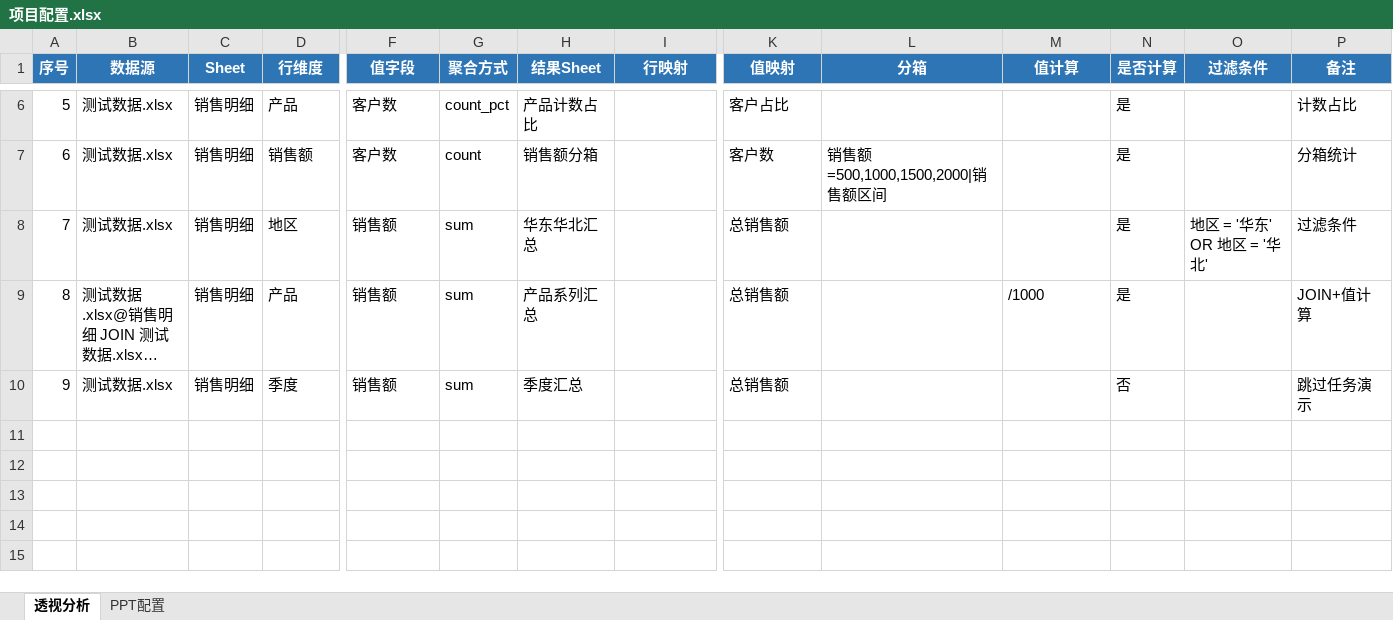
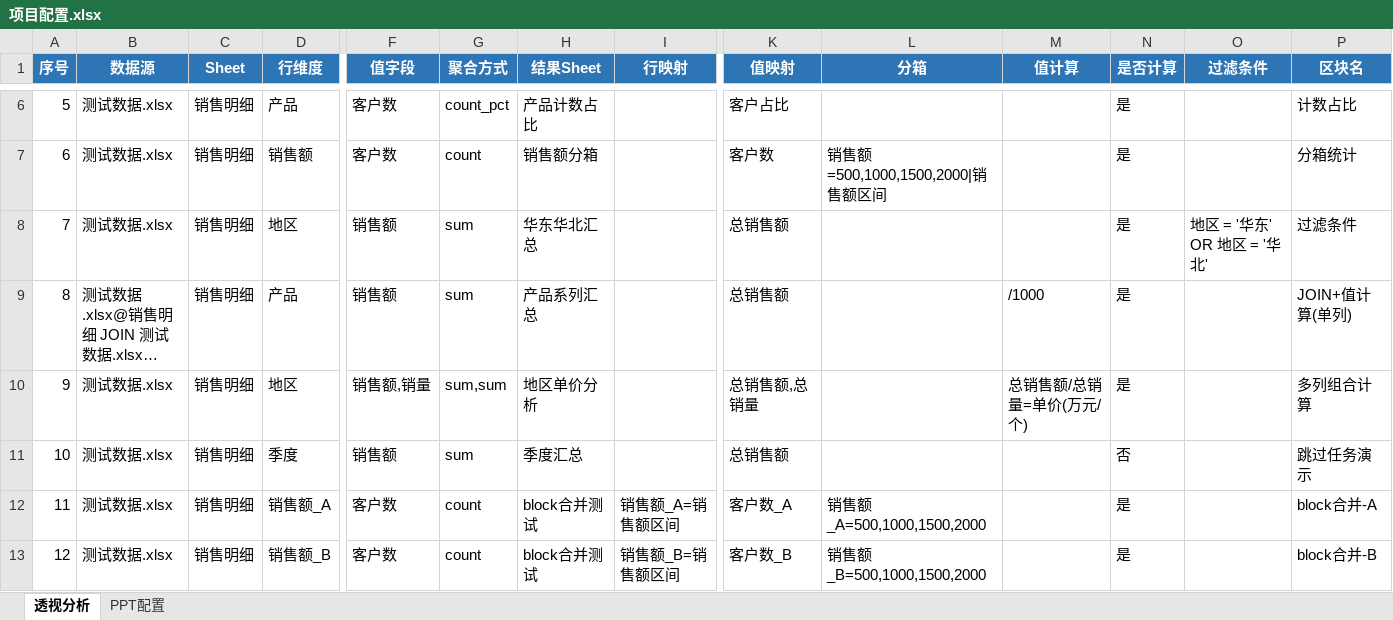
Before and after one commit to hello-zhanghao/excel2ppt, an Excel workbook: cases/00_防护用例/项目配置.xlsx, sheet 透视分析, drawn as a sheet; only a part is shown, gaps mark what is left out; long unchanged cells end in …; values as stored, in another font and other column widths than the file's, no borders; addresses are those after the commit; rows hold the shown columns only; the diff names each change by its address in the sheet, - before the commit and + after, or states it on an @@ line.

```diff
--- a/cases/00_防护用例/项目配置.xlsx (sheet 透视分析)
+++ b/cases/00_防护用例/项目配置.xlsx (sheet 透视分析)
-P1: 备注
+P1: 区块名
-P9 (区块名): JOIN+值计算
+P9 (区块名): JOIN+值计算(单列)
+row 10: 9 | 测试数据.xlsx | 销售明细 | 地区 | 销售额,销量 | sum,sum | 地区单价分析 |  | 总销售额,总销量 |  | 总销售额/总销量=单价(万元/个) | 是 |  | 多列组合计算
@@ column A (序号) renumbered in row 11 @@
+row 12: 11 | 测试数据.xlsx | 销售明细 | 销售额_A | 客户数 | count | block合并测试 | 销售额_A=销售额区间 | 客户数_A | 销售额_A=500,1000,1500,2000 |  | 是 |  | block合并-A
+row 13: 12 | 测试数据.xlsx | 销售明细 | 销售额_B | 客户数 | count | block合并测试 | 销售额_B=销售额区间 | 客户数_B | 销售额_B=500,1000,1500,2000 |  | 是 |  | block合并-B
```
Also changed, not shown: sheet PPT配置, cases/00_防护用例/测试数据.xlsx, 8 other files.
